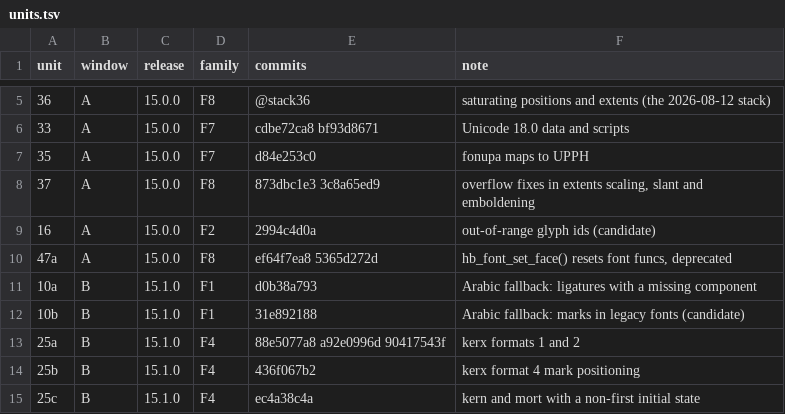
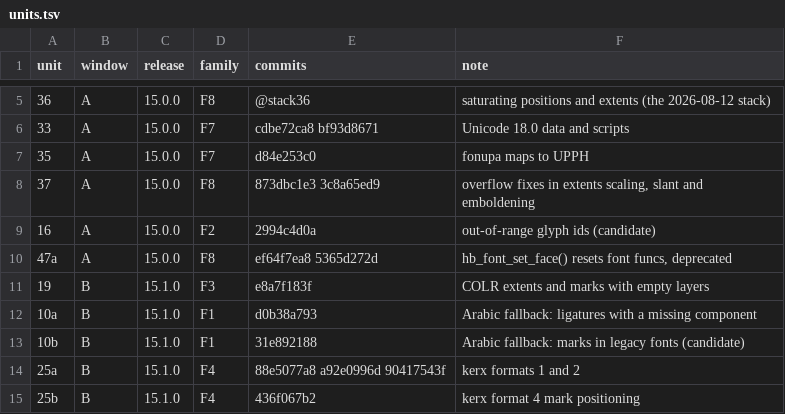
Before and after one commit to abundant-ai/swe-marathon-2, a TSV file: tasks/static/library_build/harfbuzz-forward-port/scripts/pipeline/units.tsv, drawn as a sheet; only a part is shown, gaps mark what is left out; the shorter side is filled out with more unchanged rows; the diff names each change by its address in the sheet, - before the commit and + after, or states it on an @@ line.

```diff
--- a/tasks/static/library_build/harfbuzz-forward-port/scripts/pipeline/units.tsv
+++ b/tasks/static/library_build/harfbuzz-forward-port/scripts/pipeline/units.tsv
+row 11: 19 | B | 15.1.0 | F3 | e8a7f183f | COLR extents and marks with empty layers
```
Also changed, not shown: 45 other files.
